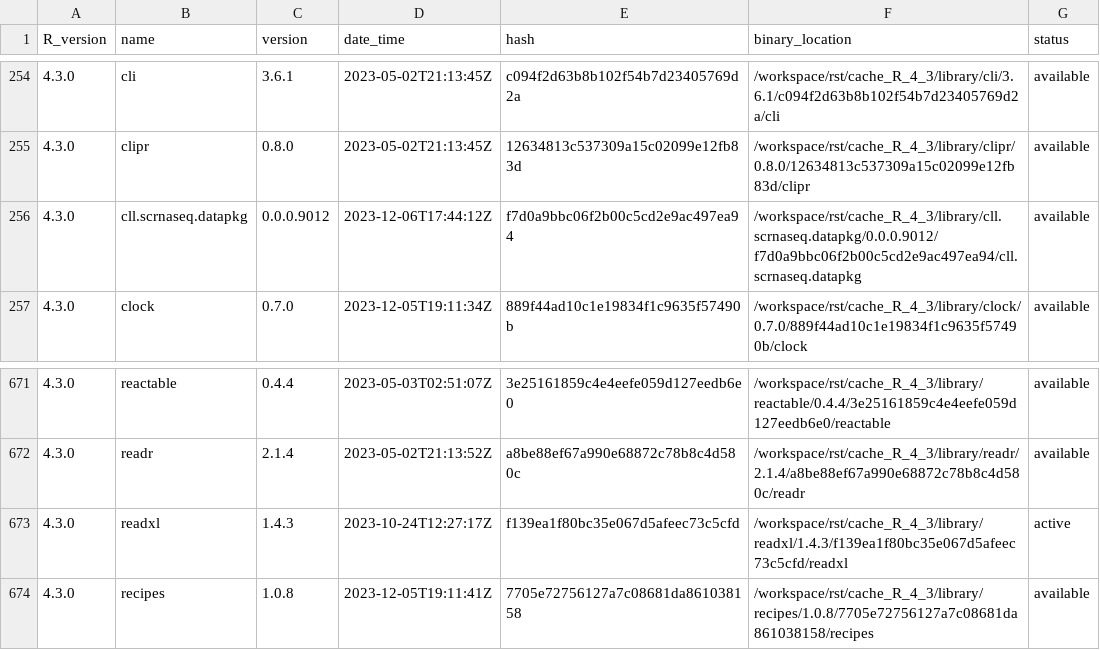
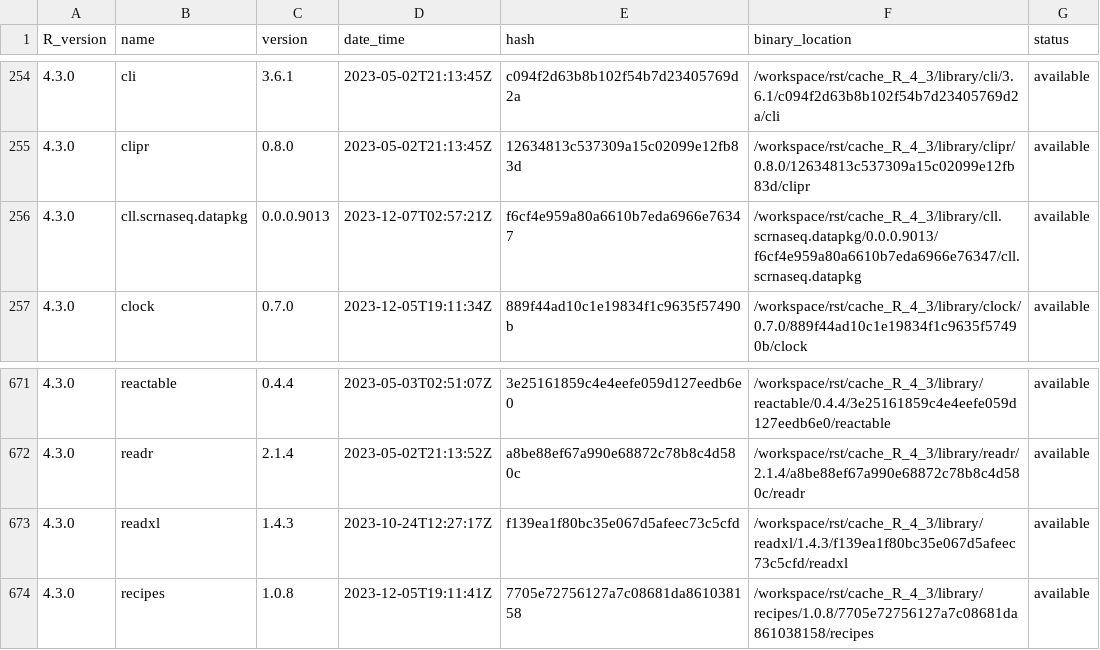
Before and after one commit to blaserlab/cll_scrnaseq, a TSV file: library_catalogs/blas02_cll_scrnaseq.tsv, drawn as a sheet; only a part is shown, gaps mark what is left out.

```diff
--- a/library_catalogs/blas02_cll_scrnaseq.tsv
+++ b/library_catalogs/blas02_cll_scrnaseq.tsv
@@ -255,3 +255,3 @@ R_version	name	version	date_time	hash	binary_location	status
 4.3.0	clipr	0.8.0	2023-05-02T21:13:45Z	12634813c537309a15c02099e12fb83d	/workspace/rst/cache_R_4_3/library/clipr/0.8.0/12634813c537309a15c02099e12fb83d/clipr	available
-4.3.0	cll.scrnaseq.datapkg	0.0.0.9012	2023-12-06T17:44:12Z	f7d0a9bbc06f2b00c5cd2e9ac497ea94	/workspace/rst/cache_R_4_3/library/cll.scrnaseq.datapkg/0.0.0.9012/f7d0a9bbc06f2b00c5cd2e9ac497ea94/cll.scrnaseq.datapkg	available
+4.3.0	cll.scrnaseq.datapkg	0.0.0.9013	2023-12-07T02:57:21Z	f6cf4e959a80a6610b7eda6966e76347	/workspace/rst/cache_R_4_3/library/cll.scrnaseq.datapkg/0.0.0.9013/f6cf4e959a80a6610b7eda6966e76347/cll.scrnaseq.datapkg	available
 4.3.0	clock	0.7.0	2023-12-05T19:11:34Z	889f44ad10c1e19834f1c9635f57490b	/workspace/rst/cache_R_4_3/library/clock/0.7.0/889f44ad10c1e19834f1c9635f57490b/clock	available
@@ -672,3 +672,3 @@ R_version	name	version	date_time	hash	binary_location	status
 4.3.0	readr	2.1.4	2023-05-02T21:13:52Z	a8be88ef67a990e68872c78b8c4d580c	/workspace/rst/cache_R_4_3/library/readr/2.1.4/a8be88ef67a990e68872c78b8c4d580c/readr	available
-4.3.0	readxl	1.4.3	2023-10-24T12:27:17Z	f139ea1f80bc35e067d5afeec73c5cfd	/workspace/rst/cache_R_4_3/library/readxl/1.4.3/f139ea1f80bc35e067d5afeec73c5cfd/readxl	active
+4.3.0	readxl	1.4.3	2023-10-24T12:27:17Z	f139ea1f80bc35e067d5afeec73c5cfd	/workspace/rst/cache_R_4_3/library/readxl/1.4.3/f139ea1f80bc35e067d5afeec73c5cfd/readxl	available
 4.3.0	recipes	1.0.8	2023-12-05T19:11:41Z	7705e72756127a7c08681da861038158	/workspace/rst/cache_R_4_3/library/recipes/1.0.8/7705e72756127a7c08681da861038158/recipes	available
```
Also changed, not shown: 18 other files.
